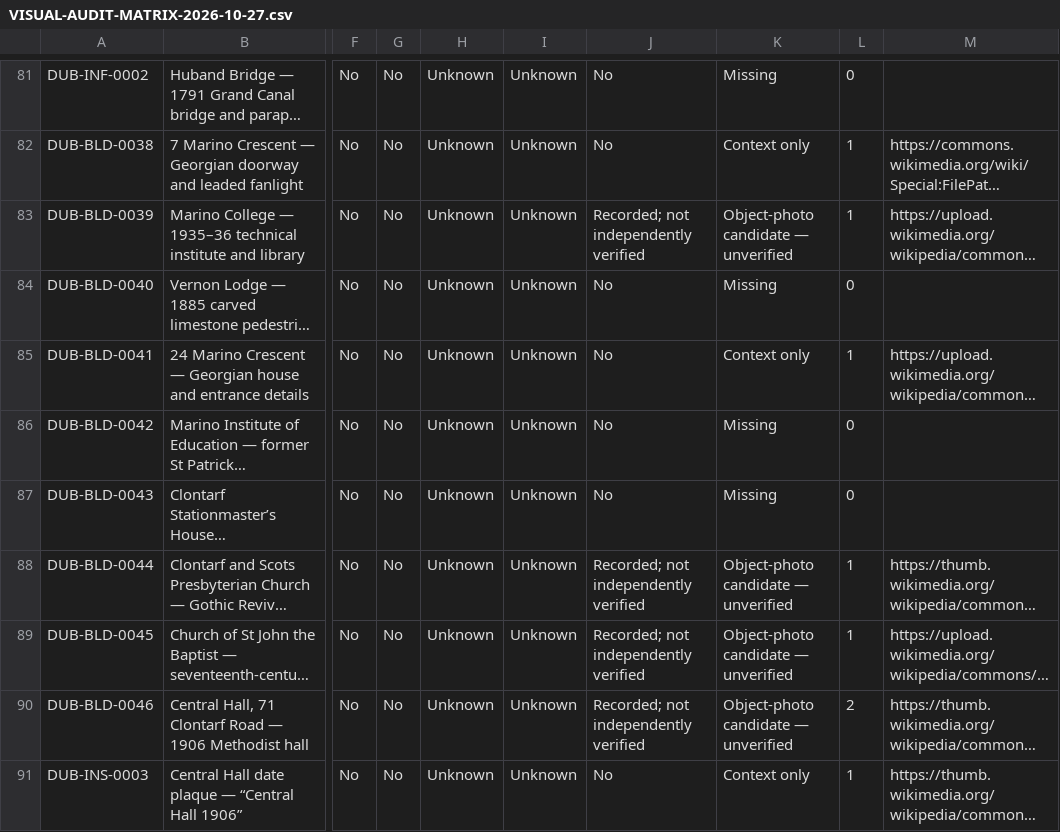
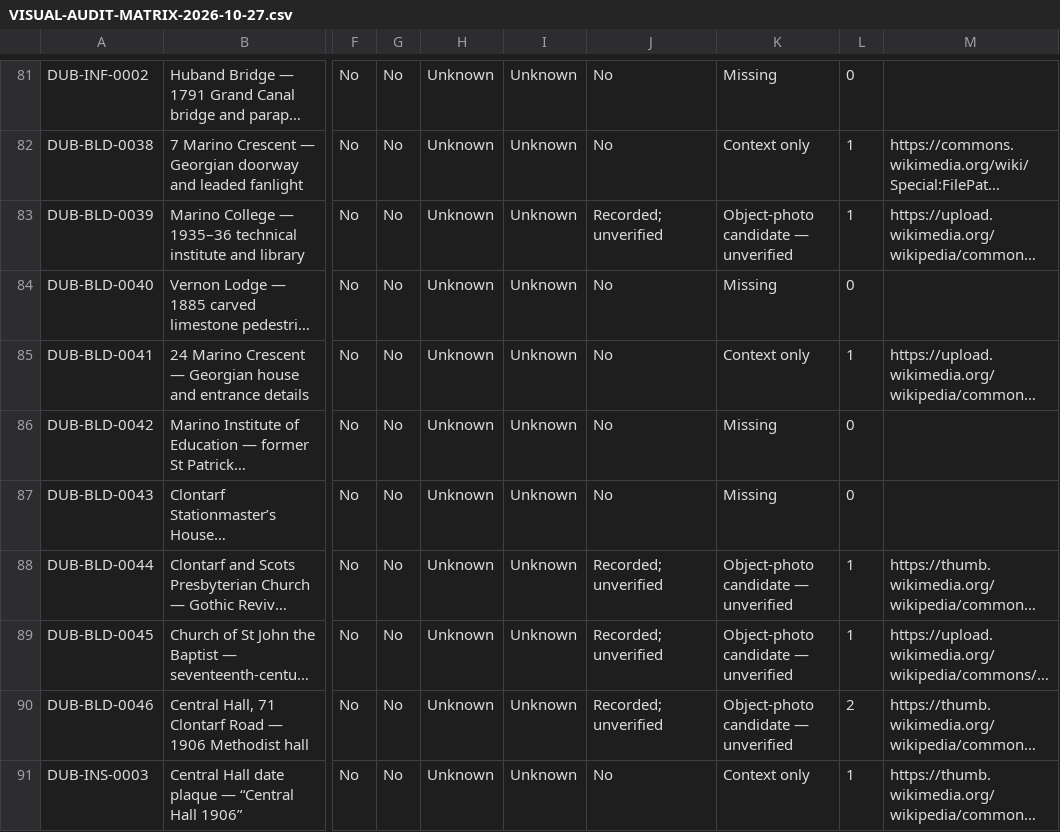
Before and after one commit to CicanGeorgeAlin/cican-dublin, a CSV file: documentation/VISUAL-AUDIT-MATRIX-2026-10-27.csv, drawn as a sheet; only a part is shown, gaps mark what is left out; long unchanged cells end in …; the diff covers the shown part only; the diff names each change by its address in the sheet, - before the commit and + after, or states it on an @@ line.

```diff
--- a/documentation/VISUAL-AUDIT-MATRIX-2026-10-27.csv
+++ b/documentation/VISUAL-AUDIT-MATRIX-2026-10-27.csv
-J83: Recorded; not independently verified
+J83: Recorded; unverified
-J88:J90: Recorded; not independently verified
+J88:J90: Recorded; unverified
```
Also changed, not shown: 29 edited cells elsewhere in this file.
